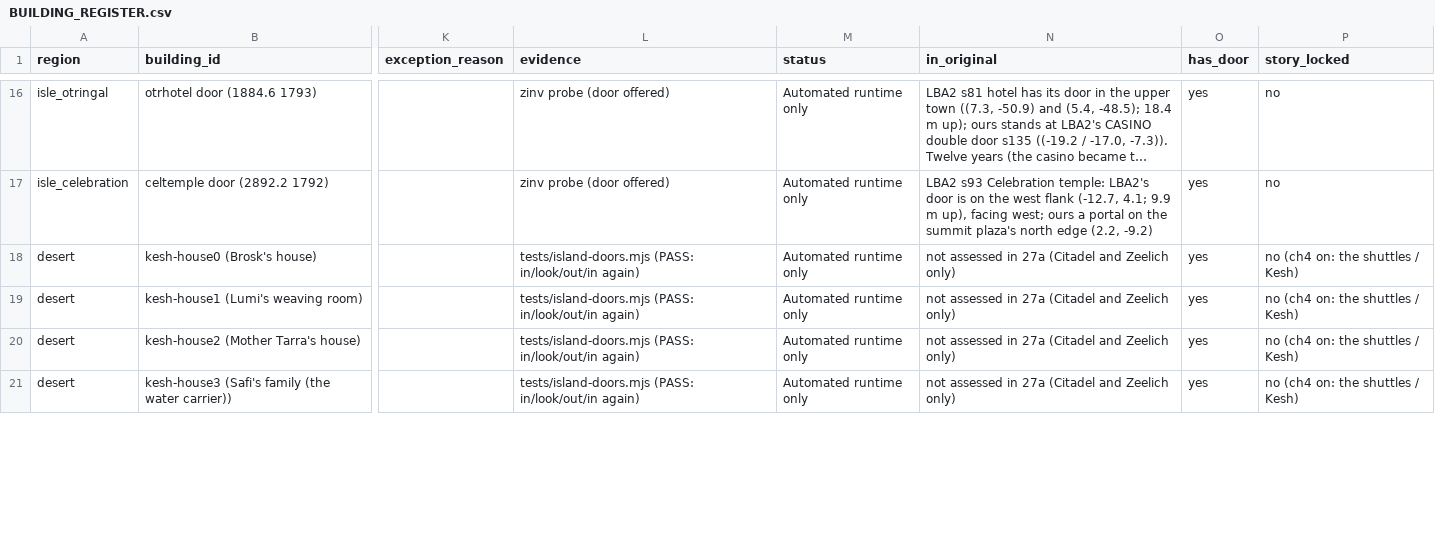
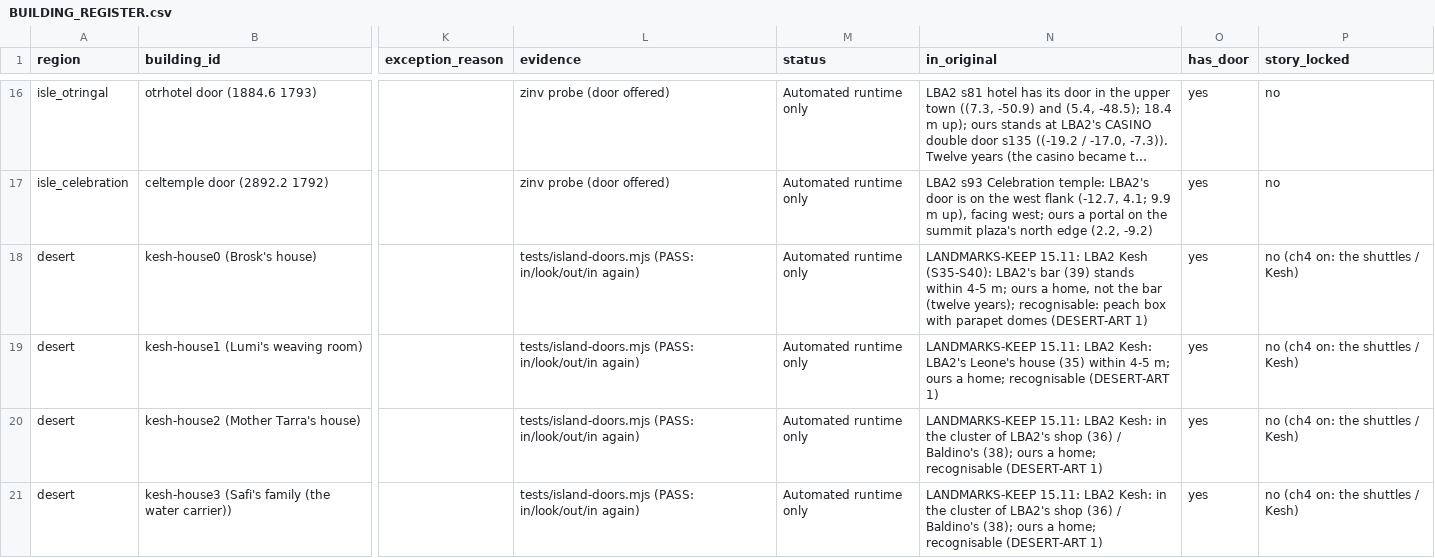
Before and after one commit to dankaplan96-cyber/D.KGITHIB, a CSV file: lba3/docs/lba-maturity/BUILDING_REGISTER.csv, drawn as a sheet; only a part is shown, gaps mark what is left out; long unchanged cells end in …; the diff covers the shown part only; the diff names each change by its address in the sheet, - before the commit and + after, or states it on an @@ line.

```diff
--- a/lba3/docs/lba-maturity/BUILDING_REGISTER.csv
+++ b/lba3/docs/lba-maturity/BUILDING_REGISTER.csv
-N18 (in_original): not assessed in 27a (Citadel and Zeelich only)
+N18 (in_original): LANDMARKS-KEEP 15.11: LBA2 Kesh (S35-S40): LBA2's bar (39) stands within 4-5 m; ours a home, not the bar (twelve years); recognisable: peach box with parapet domes (DESERT-ART 1)
-N19 (in_original): not assessed in 27a (Citadel and Zeelich only)
+N19 (in_original): LANDMARKS-KEEP 15.11: LBA2 Kesh: LBA2's Leone's house (35) within 4-5 m; ours a home; recognisable (DESERT-ART 1)
-N20:N21 (in_original): not assessed in 27a (Citadel and Zeelich only)
+N20:N21 (in_original): LANDMARKS-KEEP 15.11: LBA2 Kesh: in the cluster of LBA2's shop (36) / Baldino's (38); ours a home; recognisable (DESERT-ART 1)
```
Also changed, not shown: 21 edited cells elsewhere in this file, 3 other files.
